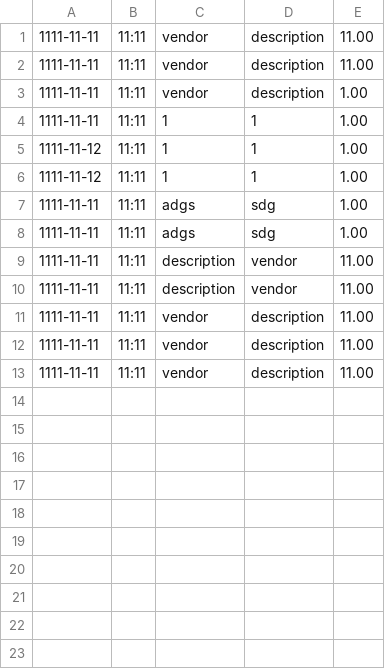
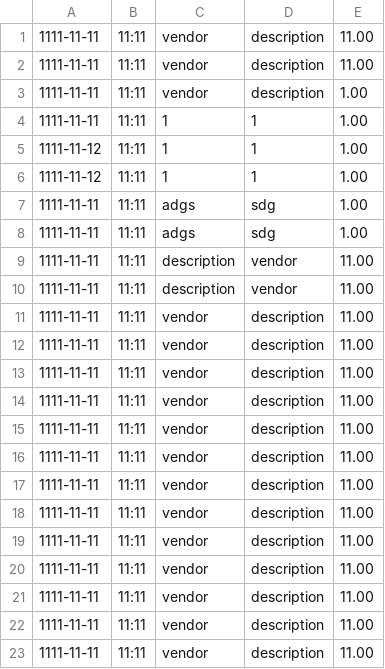
Before and after one commit to Sahara65/AccountingLedger, a CSV file: transactions.csv, drawn as a sheet; the diff names each change by its address in the sheet, - before the commit and + after, or states it on an @@ line.

```diff
--- a/transactions.csv
+++ b/transactions.csv
+row 14: 1111-11-11 | 11:11 | vendor | description | 11.00
+row 15: 1111-11-11 | 11:11 | vendor | description | 11.00
+row 16: 1111-11-11 | 11:11 | vendor | description | 11.00
+row 17: 1111-11-11 | 11:11 | vendor | description | 11.00
+row 18: 1111-11-11 | 11:11 | vendor | description | 11.00
+row 19: 1111-11-11 | 11:11 | vendor | description | 11.00
+row 20: 1111-11-11 | 11:11 | vendor | description | 11.00
+row 21: 1111-11-11 | 11:11 | vendor | description | 11.00
+row 22: 1111-11-11 | 11:11 | vendor | description | 11.00
+row 23: 1111-11-11 | 11:11 | vendor | description | 11.00
```
Also changed, not shown: 6 other files.
